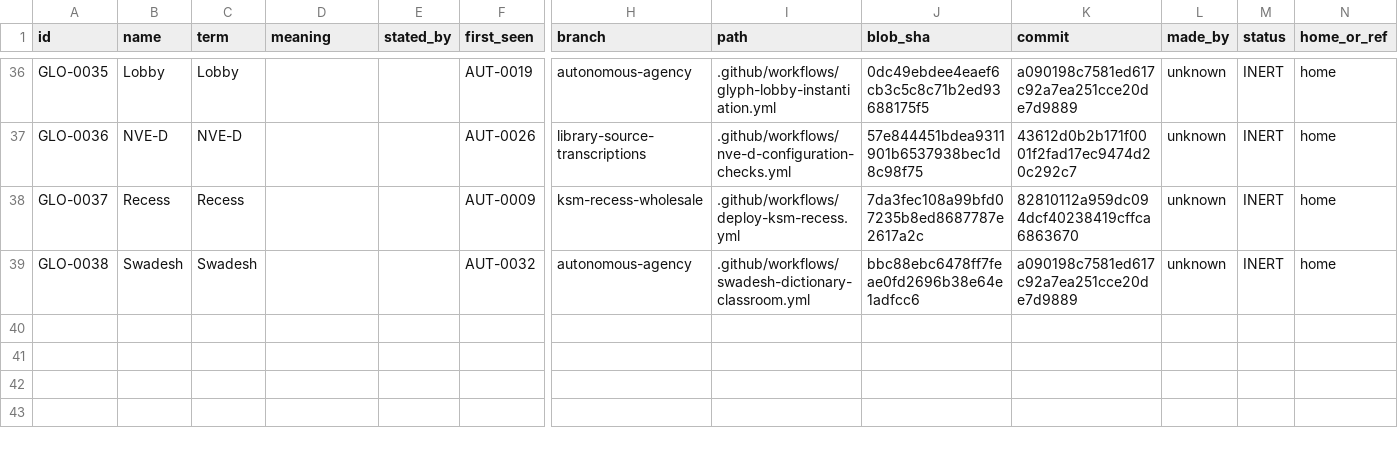
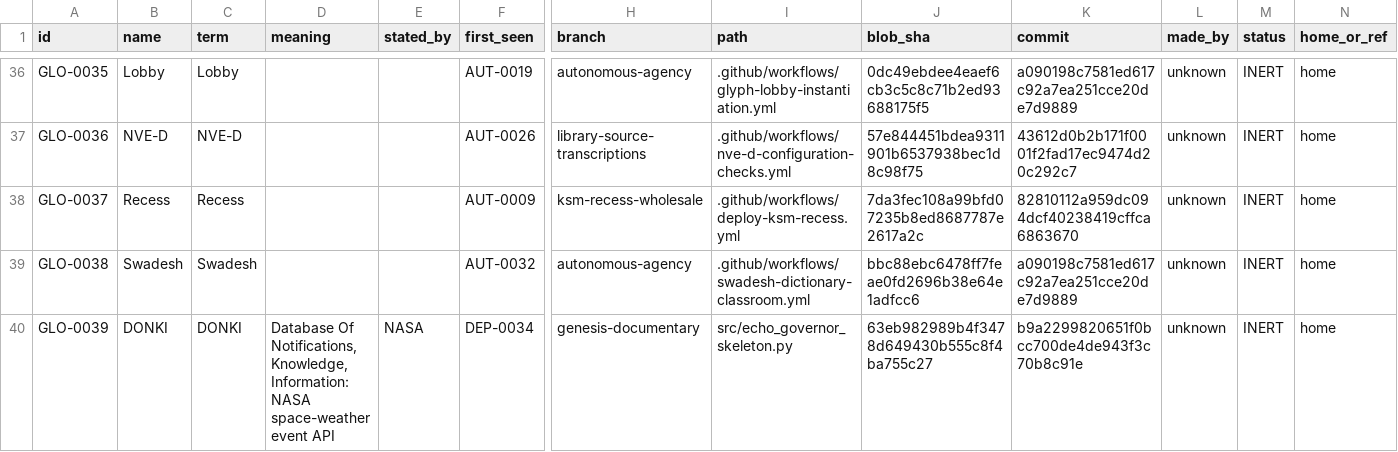
Before and after one commit to AGI144348Outlook/dual-order-os, a TSV file: indices/by-source-repository/echo-green-future/glossary/INDEX.tsv, drawn as a sheet; only a part is shown, gaps mark what is left out; rows hold the shown columns only; the diff names each change by its address in the sheet, - before the commit and + after, or states it on an @@ line.

```diff
--- a/indices/by-source-repository/echo-green-future/glossary/INDEX.tsv
+++ b/indices/by-source-repository/echo-green-future/glossary/INDEX.tsv
+row 40: GLO-0039 | DONKI | DONKI | Database Of Notifications, Knowledge, Information: NASA space-weather event API | NASA | DEP-0034 | genesis-documentary | src/echo_governor_skeleton.py | 63eb982989b4f3478d649430b555c8f4ba755c27 | b9a2299820651f0bcc700de4de943f3c70b8c91e | unknown | INERT | home
```
Also changed, not shown: 8 other files.
